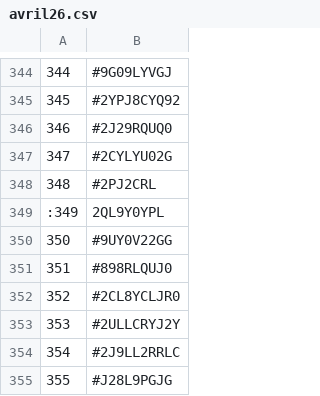
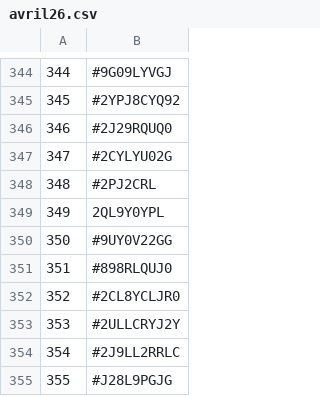
Before and after one commit to TheDyingShow/brawl-ranked-list, a CSV file: seasons/avril26.csv, drawn as a sheet; only a part is shown, gaps mark what is left out.

Commit message:
Fix formatting in avril26.csv

```diff
--- a/seasons/avril26.csv
+++ b/seasons/avril26.csv
@@ -348,3 +348,3 @@
 348,#2PJ2CRL
-:349,2QL9Y0YPL
+349,2QL9Y0YPL
 350,#9UY0V22GG
```
